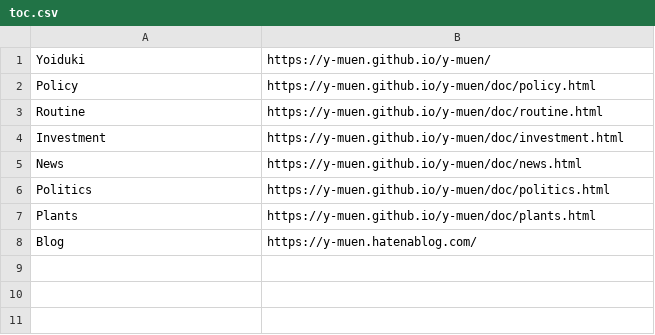
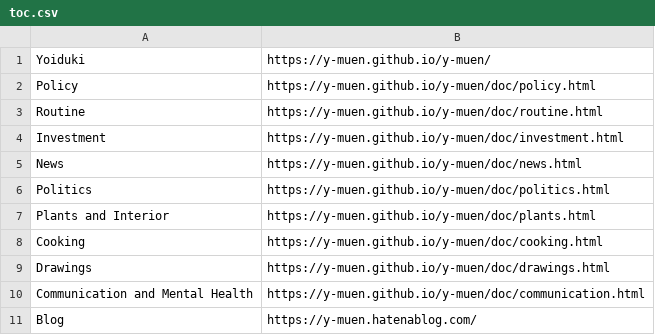
Before and after one commit to y-mamanaranu/y-muen, a CSV file: toc.csv, drawn as a sheet; the diff names each change by its address in the sheet, - before the commit and + after, or states it on an @@ line.

```diff
--- a/toc.csv
+++ b/toc.csv
-A7: Plants
+A7: Plants and Interior
+row 8: Cooking | https://y-muen.github.io/y-muen/doc/cooking.html
+row 9: Drawings | https://y-muen.github.io/y-muen/doc/drawings.html
+row 10: Communication and Mental Health | https://y-muen.github.io/y-muen/doc/communication.html
```
Also changed, not shown: 6 other files.
